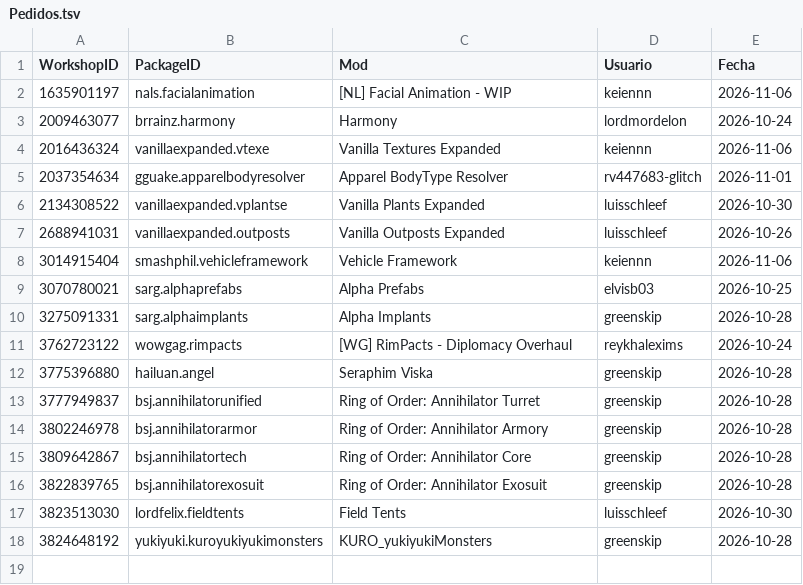
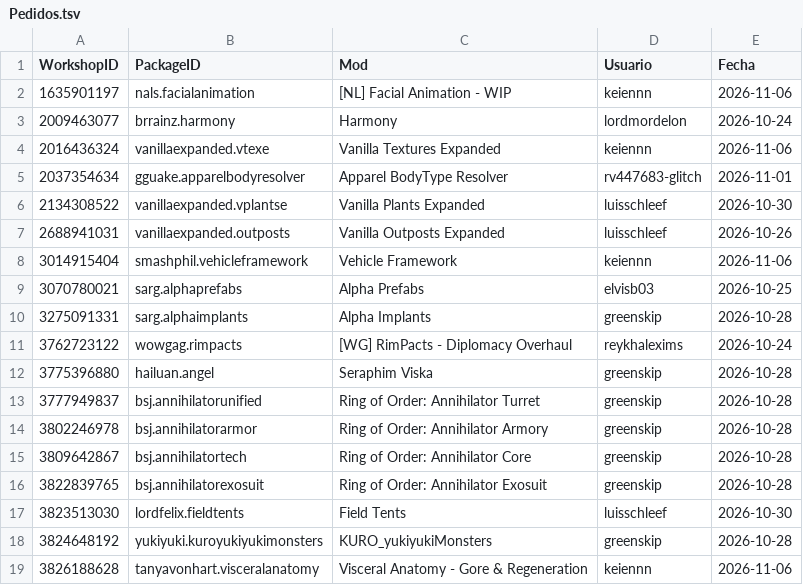
Before and after one commit to LordMordelon/RML, a TSV file: Pedidos.tsv, drawn as a sheet.

```diff
--- a/Pedidos.tsv
+++ b/Pedidos.tsv
@@ -18 +18,2 @@ WorkshopID	PackageID	Mod	Usuario	Fecha
 3824648192	yukiyuki.kuroyukiyukimonsters	KURO_yukiyukiMonsters	greenskip	2026-10-28
+3826188628	tanyavonhart.visceralanatomy	Visceral Anatomy - Gore & Regeneration	keiennn	2026-11-06
```
